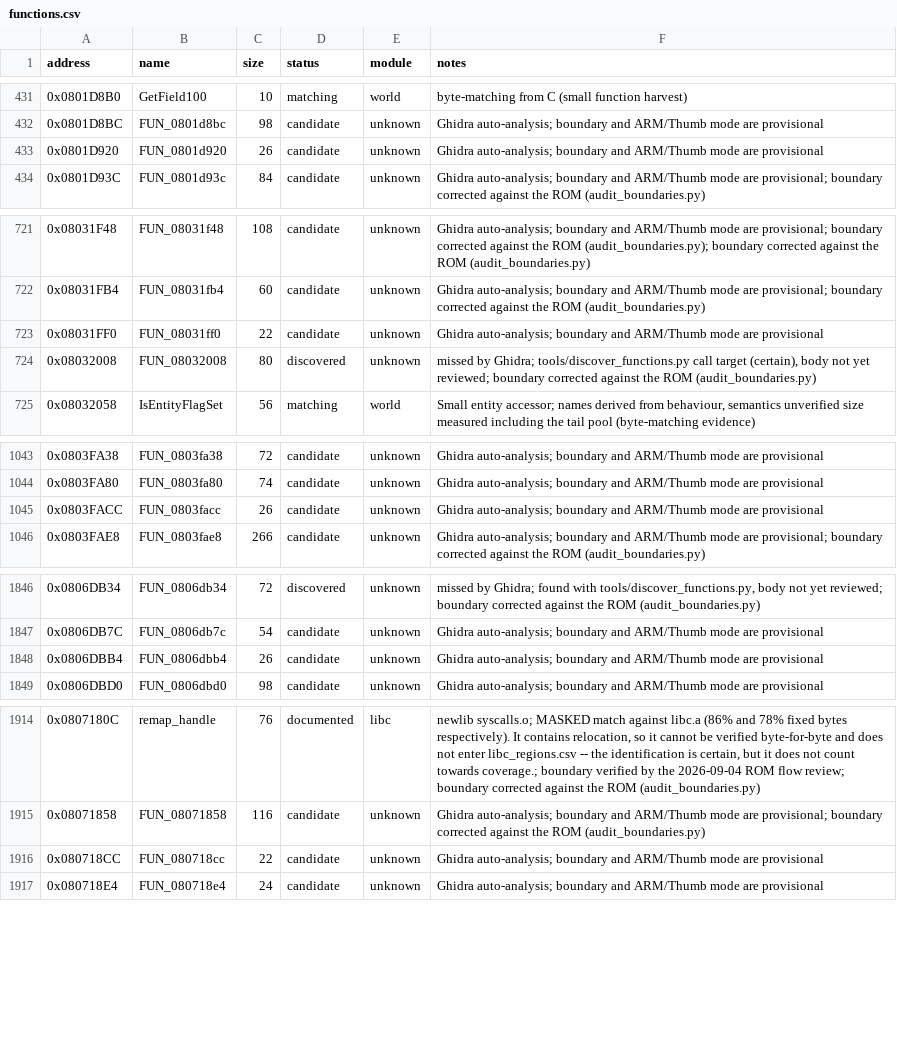
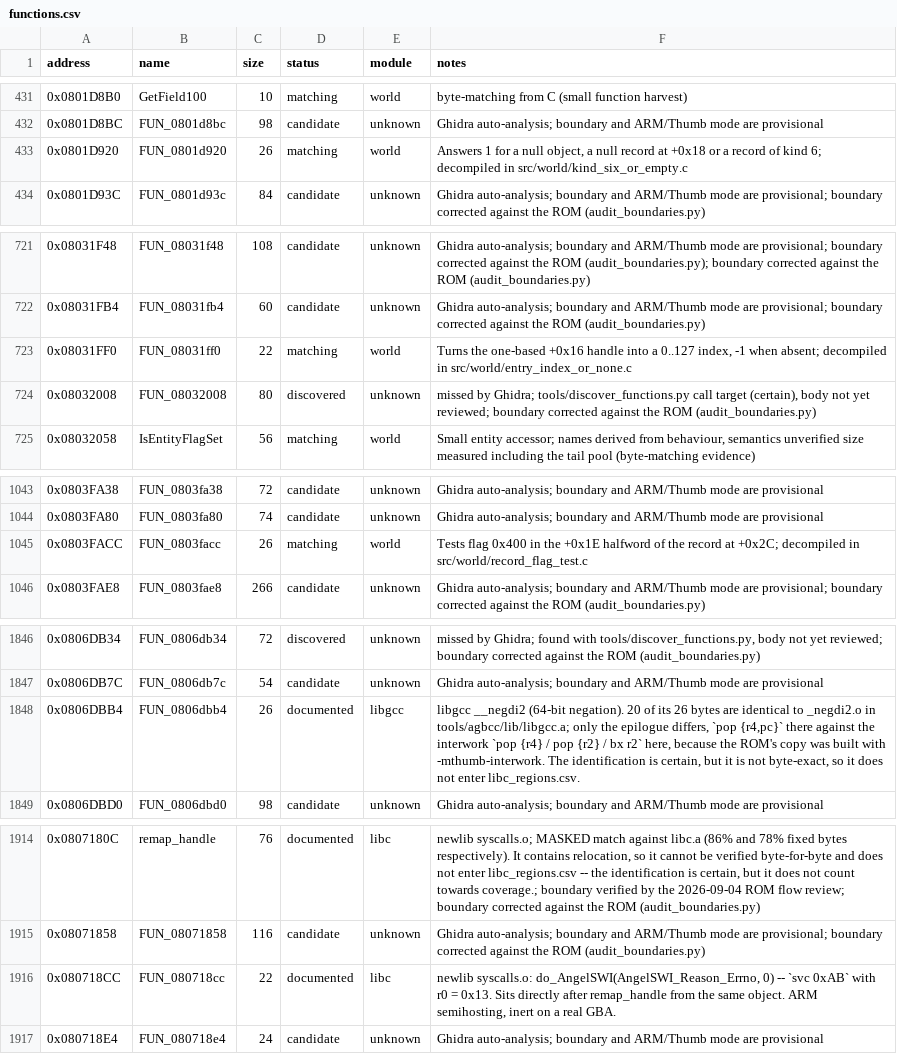
Before and after one commit to ahm3texe/gta-advance, a CSV file: data/functions.csv, drawn as a sheet; only a part is shown, gaps mark what is left out.

```diff
--- a/data/functions.csv
+++ b/data/functions.csv
@@ -432,3 +432,3 @@ address,name,size,status,module,notes
 0x0801D8BC,FUN_0801d8bc,98,candidate,unknown,Ghidra auto-analysis; boundary and ARM/Thumb mode are provisional
-0x0801D920,FUN_0801d920,26,candidate,unknown,Ghidra auto-analysis; boundary and ARM/Thumb mode are provisional
+0x0801D920,FUN_0801d920,26,matching,world,"Answers 1 for a null object, a null record at +0x18 or a record of kind 6; decompiled in src/world/kind_six_or_empty.c"
 0x0801D93C,FUN_0801d93c,84,candidate,unknown,Ghidra auto-analysis; boundary and ARM/Thumb mode are provisional; boundary corrected against the ROM (audit_boundaries.py)
@@ -722,3 +722,3 @@ address,name,size,status,module,notes
 0x08031FB4,FUN_08031fb4,60,candidate,unknown,Ghidra auto-analysis; boundary and ARM/Thumb mode are provisional; boundary corrected against the ROM (audit_boundaries.py)
-0x08031FF0,FUN_08031ff0,22,candidate,unknown,Ghidra auto-analysis; boundary and ARM/Thumb mode are provisional
+0x08031FF0,FUN_08031ff0,22,matching,world,"Turns the one-based +0x16 handle into a 0..127 index, -1 when absent; decompiled in src/world/entry_index_or_none.c"
 0x08032008,FUN_08032008,80,discovered,unknown,"missed by Ghidra; tools/discover_functions.py call target (certain), body not yet reviewed; boundary corrected against the ROM (audit_boundaries.py)"
@@ -1044,3 +1044,3 @@ address,name,size,status,module,notes
 0x0803FA80,FUN_0803fa80,74,candidate,unknown,Ghidra auto-analysis; boundary and ARM/Thumb mode are provisional
-0x0803FACC,FUN_0803facc,26,candidate,unknown,Ghidra auto-analysis; boundary and ARM/Thumb mode are provisional
+0x0803FACC,FUN_0803facc,26,matching,world,Tests flag 0x400 in the +0x1E halfword of the record at +0x2C; decompiled in src/world/record_flag_test.c
 0x0803FAE8,FUN_0803fae8,266,candidate,unknown,Ghidra auto-analysis; boundary and ARM/Thumb mode are provisional; boundary corrected against the ROM (audit_boundaries.py)
@@ -1847,3 +1847,3 @@ address,name,size,status,module,notes
 0x0806DB7C,FUN_0806db7c,54,candidate,unknown,Ghidra auto-analysis; boundary and ARM/Thumb mode are provisional
-0x0806DBB4,FUN_0806dbb4,26,candidate,unknown,Ghidra auto-analysis; boundary and ARM/Thumb mode are provisional
+0x0806DBB4,FUN_0806dbb4,26,documented,libgcc,"libgcc __negdi2 (64-bit negation). 20 of its 26 bytes are identical to _negdi2.o in tools/agbcc/lib/libgcc.a; only the epilogue differs, `pop {r4,pc}` there against the interwork `pop {r4} / pop {r2} / bx r2` here, because the ROM's copy was built with -mthumb-interwork. The identification is certain, but it is not byte-exact, so it does not enter libc_regions.csv."
 0x0806DBD0,FUN_0806dbd0,98,candidate,unknown,Ghidra auto-analysis; boundary and ARM/Thumb mode are provisional
@@ -1915,3 +1915,3 @@ address,name,size,status,module,notes
 0x08071858,FUN_08071858,116,candidate,unknown,Ghidra auto-analysis; boundary and ARM/Thumb mode are provisional; boundary corrected against the ROM (audit_boundaries.py)
-0x080718CC,FUN_080718cc,22,candidate,unknown,Ghidra auto-analysis; boundary and ARM/Thumb mode are provisional
+0x080718CC,FUN_080718cc,22,documented,libc,"newlib syscalls.o: do_AngelSWI(AngelSWI_Reason_Errno, 0) -- `svc 0xAB` with r0 = 0x13. Sits directly after remap_handle from the same object. ARM semihosting, inert on a real GBA."
 0x080718E4,FUN_080718e4,24,candidate,unknown,Ghidra auto-analysis; boundary and ARM/Thumb mode are provisional
```
Also changed, not shown: data/c_sources.csv, data/matching_regions.csv, 6 other files.
